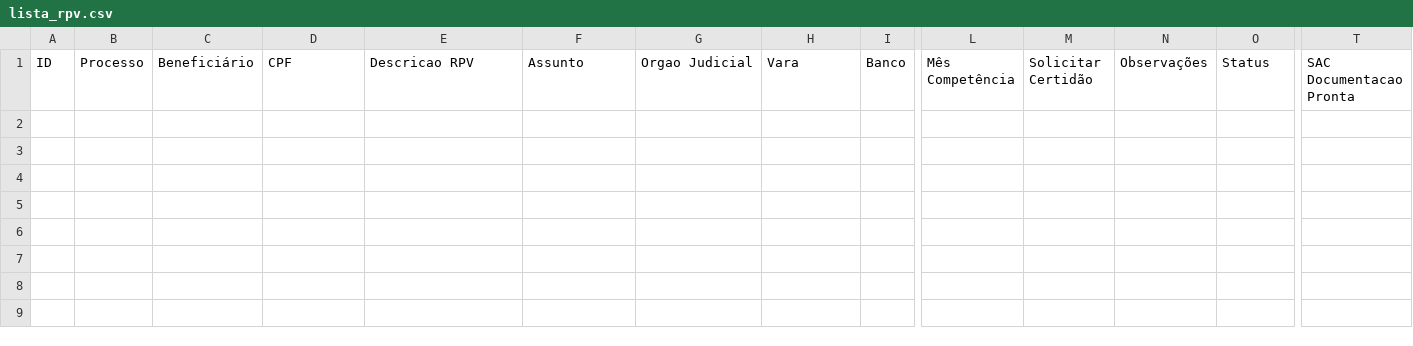
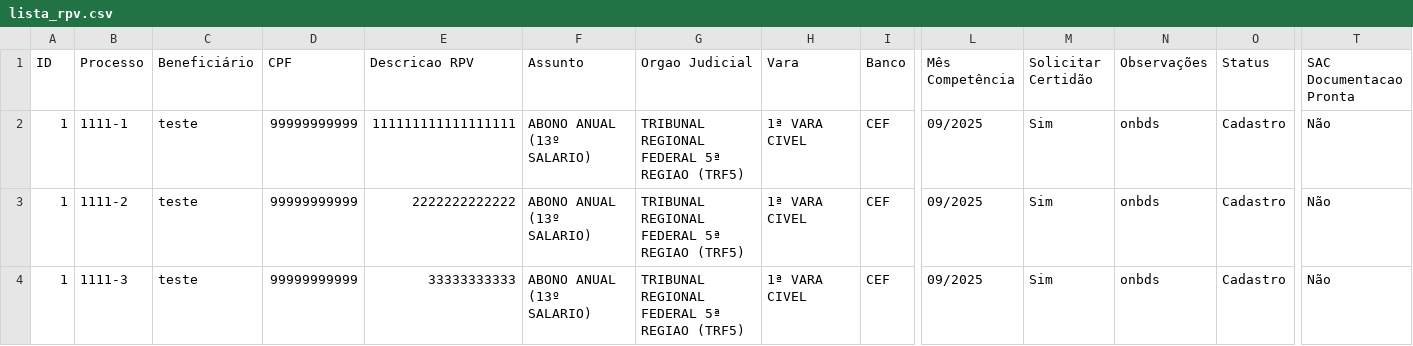
Before and after one commit to leoparipiranga/capistrano_processos, a CSV file: bases/lista_rpv.csv, drawn as a sheet; only a part is shown, gaps mark what is left out; rows hold the shown columns only; the diff names each change by its address in the sheet, - before the commit and + after, or states it on an @@ line.

Commit message:
Atualização via Streamlit 28/09/2025 22:08:00

```diff
--- a/bases/lista_rpv.csv
+++ b/bases/lista_rpv.csv
+row 2: 1 | 1111-1 | teste | 99999999999 | 111111111111111111 | ABONO ANUAL (13º SALARIO) | TRIBUNAL REGIONAL FEDERAL 5ª REGIAO (TRF5) | 1ª VARA CIVEL | CEF | 09/2025 | Sim | onbds | Cadastro | Não
+row 3: 1 | 1111-2 | teste | 99999999999 | 2222222222222 | ABONO ANUAL (13º SALARIO) | TRIBUNAL REGIONAL FEDERAL 5ª REGIAO (TRF5) | 1ª VARA CIVEL | CEF | 09/2025 | Sim | onbds | Cadastro | Não
+row 4: 1 | 1111-3 | teste | 99999999999 | 33333333333 | ABONO ANUAL (13º SALARIO) | TRIBUNAL REGIONAL FEDERAL 5ª REGIAO (TRF5) | 1ª VARA CIVEL | CEF | 09/2025 | Sim | onbds | Cadastro | Não
```
